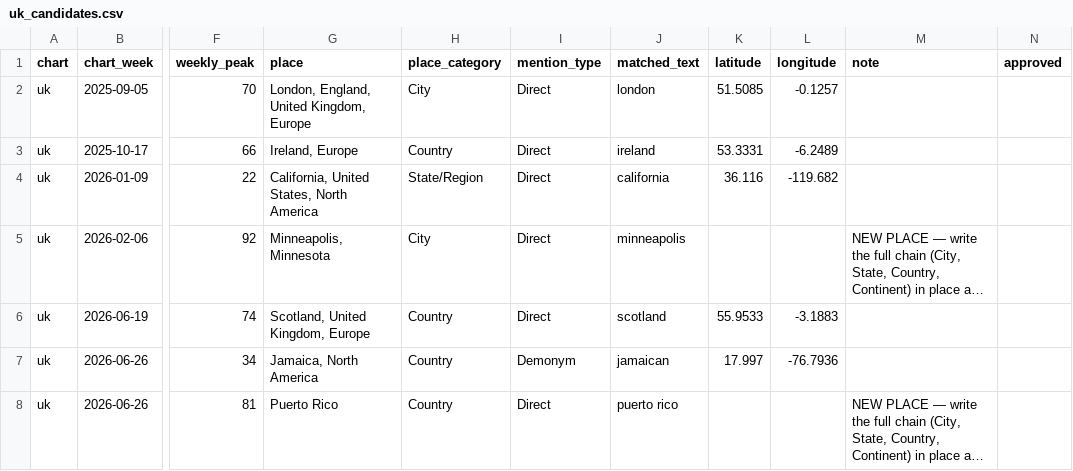
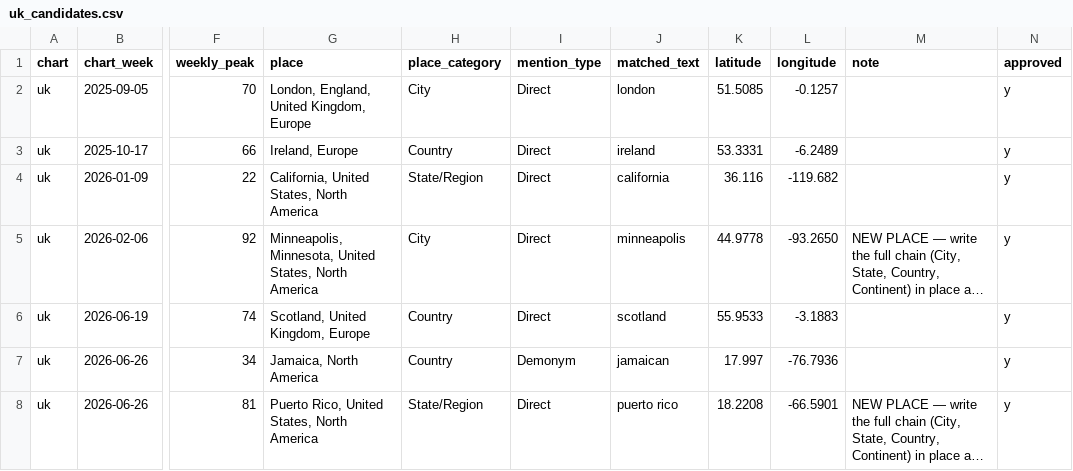
Before and after one commit to cdr4321/songs-about-places, a CSV file: review/uk_candidates.csv, drawn as a sheet; only a part is shown, gaps mark what is left out; long unchanged cells end in …; the diff names each change by its address in the sheet, - before the commit and + after, or states it on an @@ line.

Commit message:
New UK Additions 2025-09-05 to 2026-09-17
Added approval status to existing entries and corrected latitude/longitude for some places.

```diff
--- a/review/uk_candidates.csv
+++ b/review/uk_candidates.csv
-N2:N8 (approved): (empty)
+N2:N8 (approved): y
-G5 (place): Minneapolis, Minnesota
+G5 (place): Minneapolis, Minnesota, United States, North America
-K5 (latitude): (empty)
+K5 (latitude): 44.9778
-L5 (longitude): (empty)
+L5 (longitude): -93.2650
-G8 (place): Puerto Rico
+G8 (place): Puerto Rico, United States, North America
-H8 (place_category): Country
+H8 (place_category): State/Region
-K8 (latitude): (empty)
+K8 (latitude): 18.2208
-L8 (longitude): (empty)
+L8 (longitude): -66.5901
```
